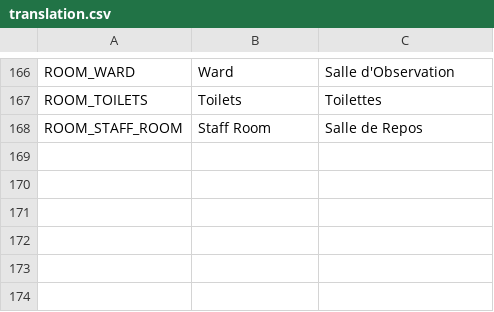
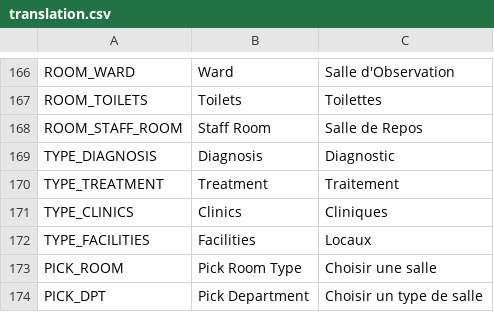
Before and after one commit to AdrienBourgois/ThemeHospital, a CSV file: translation/translation.csv, drawn as a sheet; only a part is shown, gaps mark what is left out.

Commit message:
Add translate for type of rooms, and for the label

```diff
--- a/translation/translation.csv
+++ b/translation/translation.csv
@@ -168 +168,7 @@ ROOM_TOILETS,Toilets,Toilettes
 ROOM_STAFF_ROOM,Staff Room,Salle de Repos
+TYPE_DIAGNOSIS,Diagnosis,Diagnostic
+TYPE_TREATMENT,Treatment,Traitement
+TYPE_CLINICS,Clinics,Cliniques
+TYPE_FACILITIES,Facilities,Locaux
+PICK_ROOM,Pick Room Type,Choisir une salle
+PICK_DPT,Pick Department,Choisir un type de salle
```
Also changed, not shown: 4 other files.
